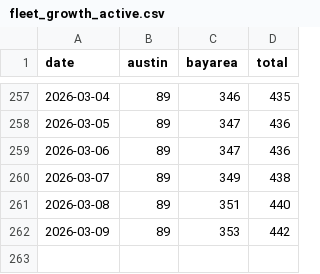
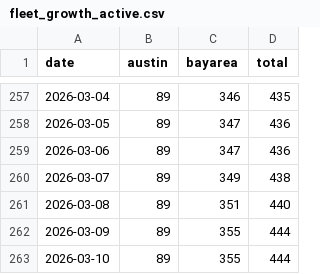
Before and after one commit to kangning-huang/tesla_robotaxi_mile_per_incident_tracker, a CSV file: data/fleet_growth_active.csv, drawn as a sheet; only a part is shown, gaps mark what is left out.

```diff
--- a/data/fleet_growth_active.csv
+++ b/data/fleet_growth_active.csv
@@ -261,2 +261,3 @@ date,austin,bayarea,total
 2026-03-08,89,351,440
-2026-03-09,89,353,442
+2026-03-09,89,355,444
+2026-03-10,89,355,444
```
Also changed, not shown: data/fleet_growth_total.csv, 4 other files.
